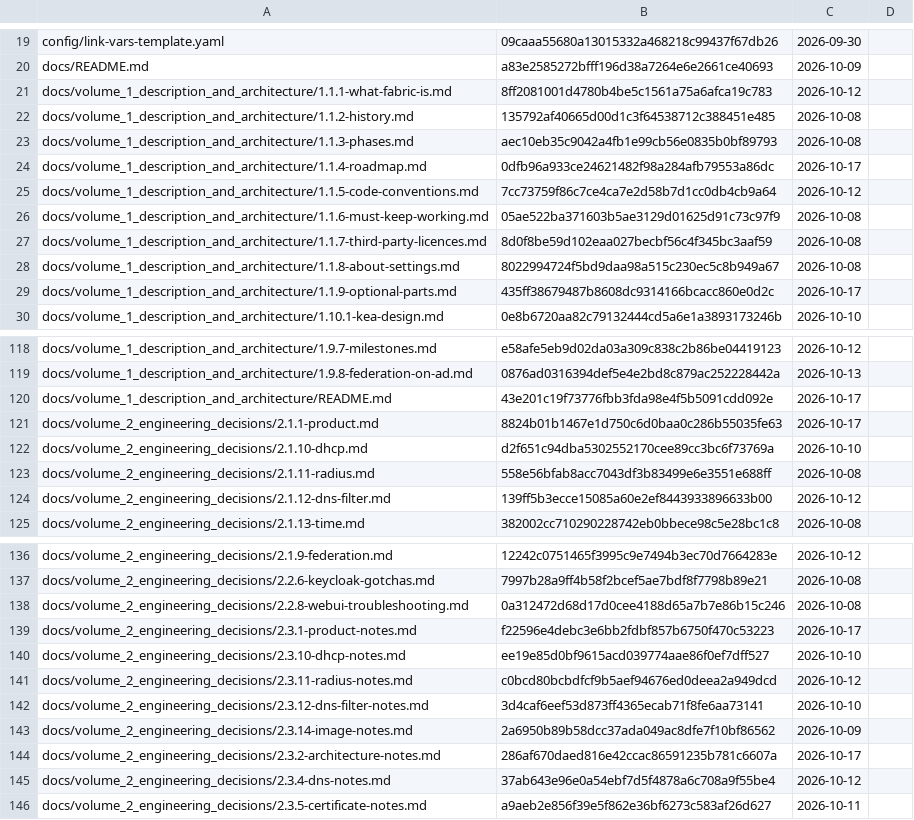
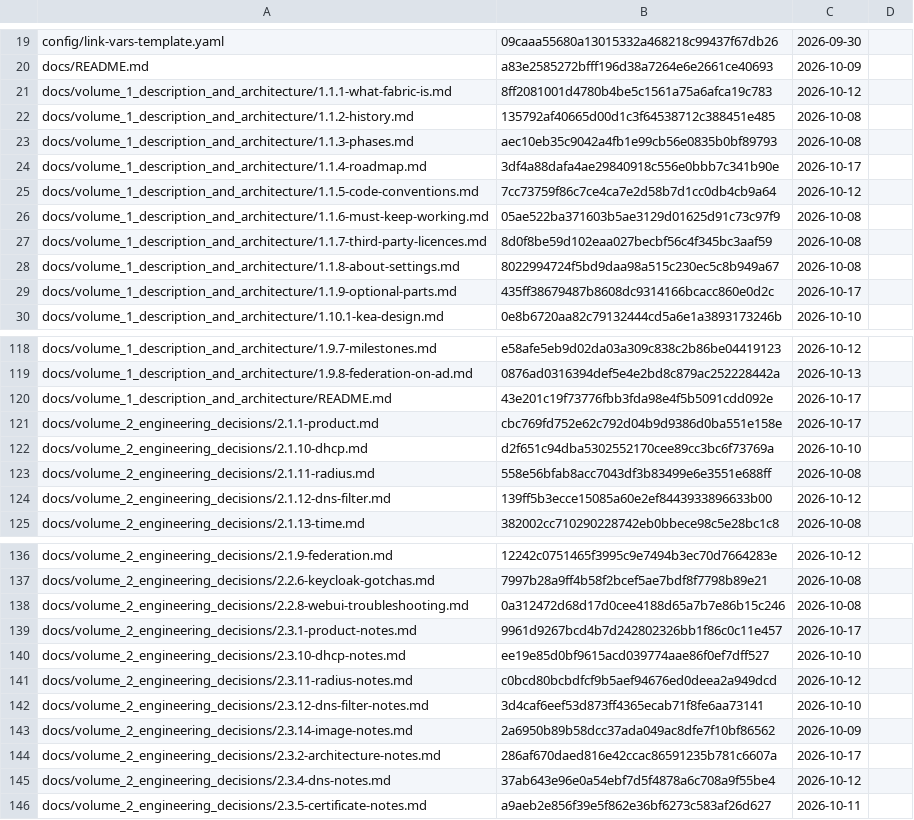
Before and after one commit to archdukejim/fabric-ctl, a TSV file: docs/volume_2_engineering_decisions/assets/review-ledger.tsv, drawn as a sheet; only a part is shown, gaps mark what is left out.

```diff
--- a/docs/volume_2_engineering_decisions/assets/review-ledger.tsv
+++ b/docs/volume_2_engineering_decisions/assets/review-ledger.tsv
@@ -23,3 +23,3 @@ docs/volume_1_description_and_architecture/1.1.2-history.md	135792af40665d00d1c3
 docs/volume_1_description_and_architecture/1.1.3-phases.md	aec10eb35c9042a4fb1e99cb56e0835b0bf89793	2026-10-08	
-docs/volume_1_description_and_architecture/1.1.4-roadmap.md	0dfb96a933ce24621482f98a284afb79553a86dc	2026-10-17	
+docs/volume_1_description_and_architecture/1.1.4-roadmap.md	3df4a88dafa4ae29840918c556e0bbb7c341b90e	2026-10-17	
 docs/volume_1_description_and_architecture/1.1.5-code-conventions.md	7cc73759f86c7ce4ca7e2d58b7d1cc0db4cb9a64	2026-10-12	
@@ -120,3 +120,3 @@ docs/volume_1_description_and_architecture/1.9.8-federation-on-ad.md	0876ad03163
 docs/volume_1_description_and_architecture/README.md	43e201c19f73776fbb3fda98e4f5b5091cdd092e	2026-10-17	
-docs/volume_2_engineering_decisions/2.1.1-product.md	8824b01b1467e1d750c6d0baa0c286b55035fe63	2026-10-17	
+docs/volume_2_engineering_decisions/2.1.1-product.md	cbc769fd752e62c792d04b9d9386d0ba551e158e	2026-10-17	
 docs/volume_2_engineering_decisions/2.1.10-dhcp.md	d2f651c94dba5302552170cee89cc3bc6f73769a	2026-10-10	
@@ -138,3 +138,3 @@ docs/volume_2_engineering_decisions/2.2.6-keycloak-gotchas.md	7997b28a9ff4b58f2b
 docs/volume_2_engineering_decisions/2.2.8-webui-troubleshooting.md	0a312472d68d17d0cee4188d65a7b7e86b15c246	2026-10-08	
-docs/volume_2_engineering_decisions/2.3.1-product-notes.md	f22596e4debc3e6bb2fdbf857b6750f470c53223	2026-10-17	
+docs/volume_2_engineering_decisions/2.3.1-product-notes.md	9961d9267bcd4b7d242802326bb1f86c0c11e457	2026-10-17	
 docs/volume_2_engineering_decisions/2.3.10-dhcp-notes.md	ee19e85d0bf9615acd039774aae86f0ef7dff527	2026-10-10	
```
Also changed, not shown: 3 other files.
